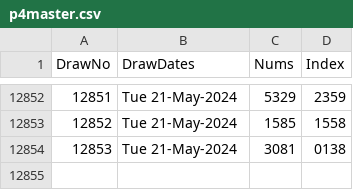
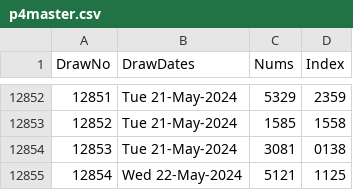
Before and after one commit to csnlcbtt/wix, a CSV file: csv/p4master.csv, drawn as a sheet; only a part is shown, gaps mark what is left out; the diff names each change by its address in the sheet, - before the commit and + after, or states it on an @@ line.

```diff
--- a/csv/p4master.csv
+++ b/csv/p4master.csv
+row 12855: 12854 | Wed 22-May-2024 | 5121 | 1125
```
Also changed, not shown: csv/p4hznhist.csv, csv/p4nctr.csv, 3 other files.
